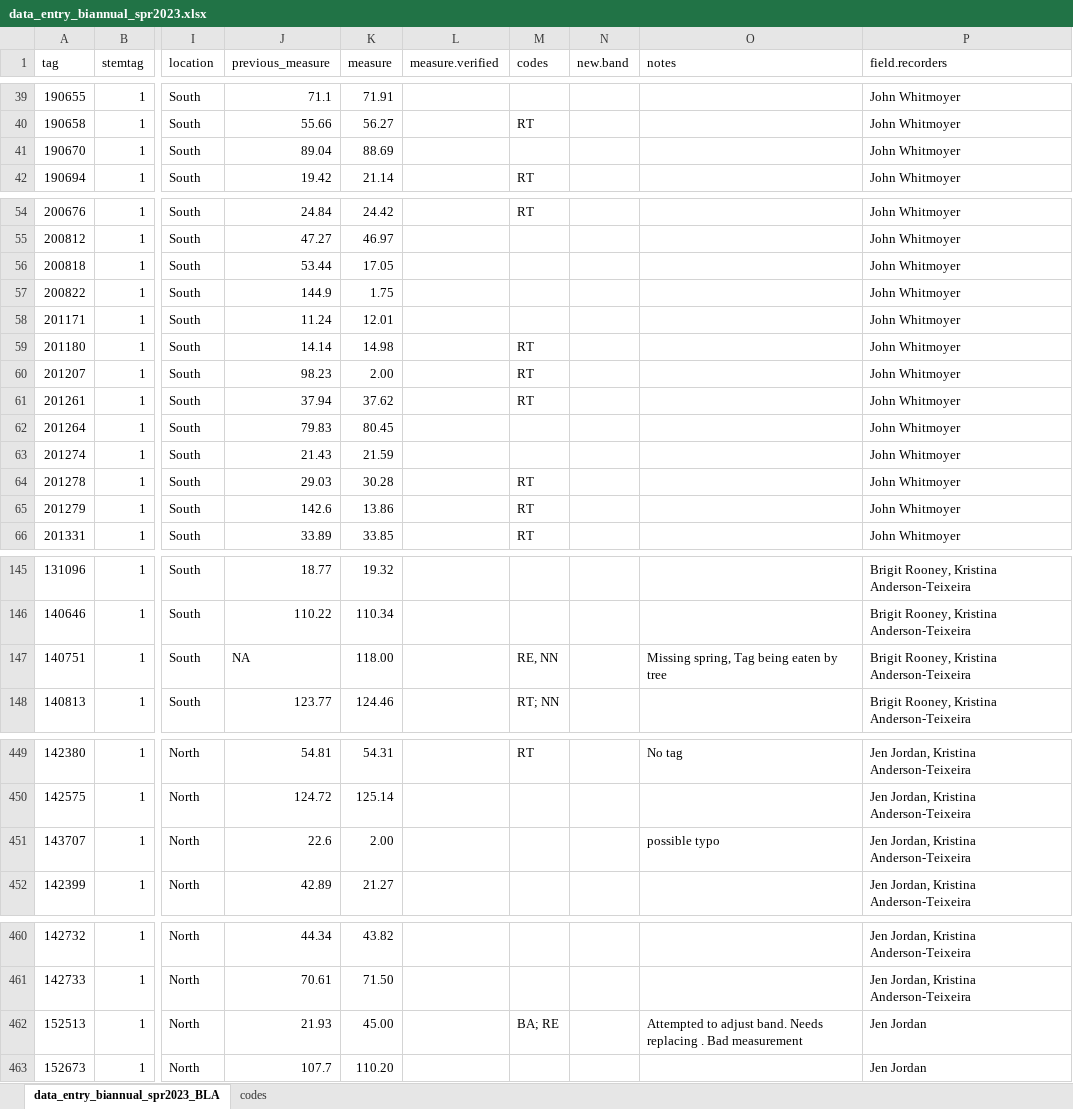
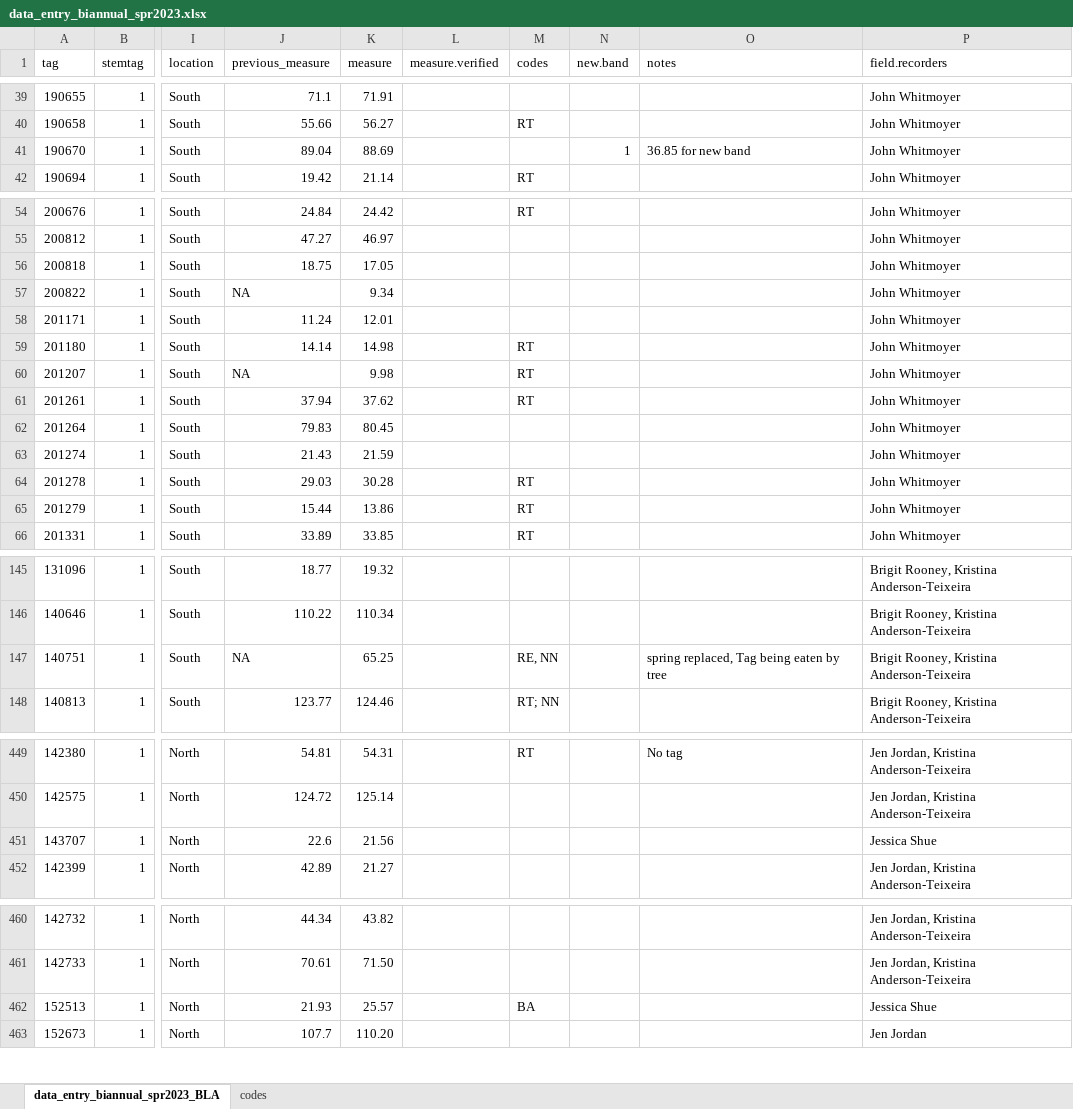
Before and after one commit to SCBI-ForestGEO/Dendrobands, an Excel workbook: resources/raw_data/2023/data_entry_biannual_spr2023.xlsx, sheet data_entry_biannual_spr2023_BLA, drawn as a sheet; only a part is shown, gaps mark what is left out; values as stored, in another font and other column widths than the file's, no borders; the diff covers the shown part only; the diff names each change by its address in the sheet, - before the commit and + after, or states it on an @@ line.

Commit message:
update new bands
Add new band details to dendroID and scbi.dendroAll_BLANK
update corrected measurements to the spring biannual survey

```diff
--- a/resources/raw_data/2023/data_entry_biannual_spr2023.xlsx (sheet data_entry_biannual_spr2023_BLA)
+++ b/resources/raw_data/2023/data_entry_biannual_spr2023.xlsx (sheet data_entry_biannual_spr2023_BLA)
-N41 (new.band): (empty)
+N41 (new.band): 1
-O41 (notes): (empty)
+O41 (notes): 36.85 for new band
-J56 (previous_measure): 53.44
+J56 (previous_measure): 18.75
-J57 (previous_measure): 144.9
+J57 (previous_measure): NA
-K57 (measure): 1.75
+K57 (measure): 9.34
-J60 (previous_measure): 98.23
+J60 (previous_measure): NA
-K60 (measure): 2.00
+K60 (measure): 9.98
-J65 (previous_measure): 142.6
+J65 (previous_measure): 15.44
-K147 (measure): 118.00
+K147 (measure): 65.25
-O147 (notes): Missing spring, Tag being eaten by tree
+O147 (notes): spring replaced, Tag being eaten by tree
-K451 (measure): 2.00
+K451 (measure): 21.56
-O451 (notes): possible typo
+O451 (notes): (empty)
-P451 (field.recorders): Jen Jordan, Kristina Anderson-Teixeira
+P451 (field.recorders): Jessica Shue
-K462 (measure): 45.00
+K462 (measure): 25.57
-M462 (codes): BA; RE
+M462 (codes): BA
-O462 (notes): Attempted to adjust band. Needs replacing . Bad measurement
+O462 (notes): (empty)
-P462 (field.recorders): Jen Jordan
+P462 (field.recorders): Jessica Shue
```
Also changed, not shown: 7 edited cells elsewhere in this sheet, 2 other files.
